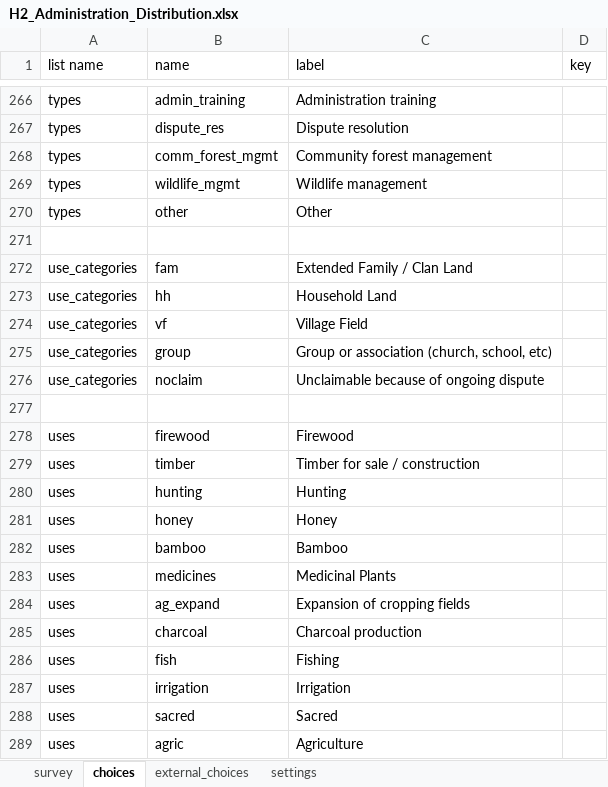
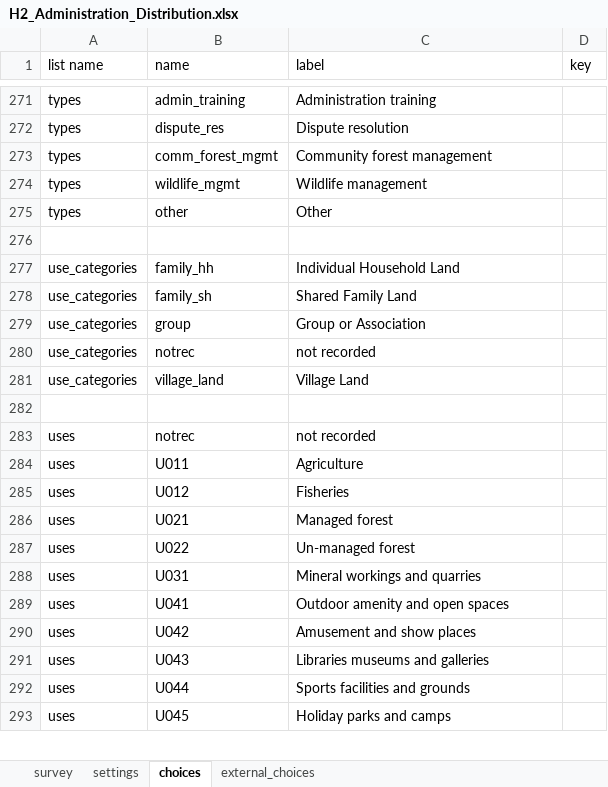
Before and after one commit to ilrg/odk_forms, an Excel workbook: H2_Administration_Distribution.xlsx, sheet choices, drawn as a sheet; only a part is shown, gaps mark what is left out; values as stored, in another font and other column widths than the file's, no cell formats; conditional formats not drawn; removed rows and columns are numbered as before the commit, all else as after; the diff covers the shown part only; the diff names each change by its address in the sheet, - before the commit and + after, or states it on an @@ line.

```diff
--- a/H2_Administration_Distribution.xlsx (sheet choices)
+++ b/H2_Administration_Distribution.xlsx (sheet choices)
@@ sheet tab order changed: survey | settings | choices | external_choices @@
-B277 (name): fam
+B277 (name): family_hh
-C277 (label): Extended Family / Clan Land
+C277 (label): Individual Household Land
-B278 (name): hh
+B278 (name): family_sh
-C278 (label): Household Land
+C278 (label): Shared Family Land
-row 274: use_categories | vf | Village Field
-C279 (label): Group or association (church, school, etc)
+C279 (label): Group or Association
-B280 (name): noclaim
+B280 (name): notrec
-C280 (label): Unclaimable because of ongoing dispute
+C280 (label): not recorded
+row 281: use_categories | village_land | Village Land
-B283 (name): firewood
+B283 (name): notrec
-C283 (label): Firewood
+C283 (label): not recorded
-B284 (name): timber
+B284 (name): U011
-C284 (label): Timber for sale / construction
+C284 (label): Agriculture
-B285 (name): hunting
+B285 (name): U012
-C285 (label): Hunting
+C285 (label): Fisheries
-B286 (name): honey
+B286 (name): U021
-C286 (label): Honey
+C286 (label): Managed forest
-B287 (name): bamboo
+B287 (name): U022
-C287 (label): Bamboo
+C287 (label): Un-managed forest
-B288 (name): medicines
+B288 (name): U031
-C288 (label): Medicinal Plants
+C288 (label): Mineral workings and quarries
-B289 (name): ag_expand
+B289 (name): U041
-C289 (label): Expansion of cropping fields
+C289 (label): Outdoor amenity and open spaces
-B290 (name): charcoal
+B290 (name): U042
-C290 (label): Charcoal production
+C290 (label): Amusement and show places
-B291 (name): fish
+B291 (name): U043
-C291 (label): Fishing
+C291 (label): Libraries museums and galleries
-B292 (name): irrigation
+B292 (name): U044
-C292 (label): Irrigation
+C292 (label): Sports facilities and grounds
-B293 (name): sacred
+B293 (name): U045
-C293 (label): Sacred
+C293 (label): Holiday parks and camps
-row 289: uses | agric | Agriculture
```
Also changed, not shown: 69 added rows, 23 removed rows, 6 moved rows and 69 edited cells elsewhere in this sheet, sheet external_choices, sheet settings, cell formats, B_Village_Governance.xlsx, D3_Jurisdiction_boundaries.xlsx, 14 other files.
